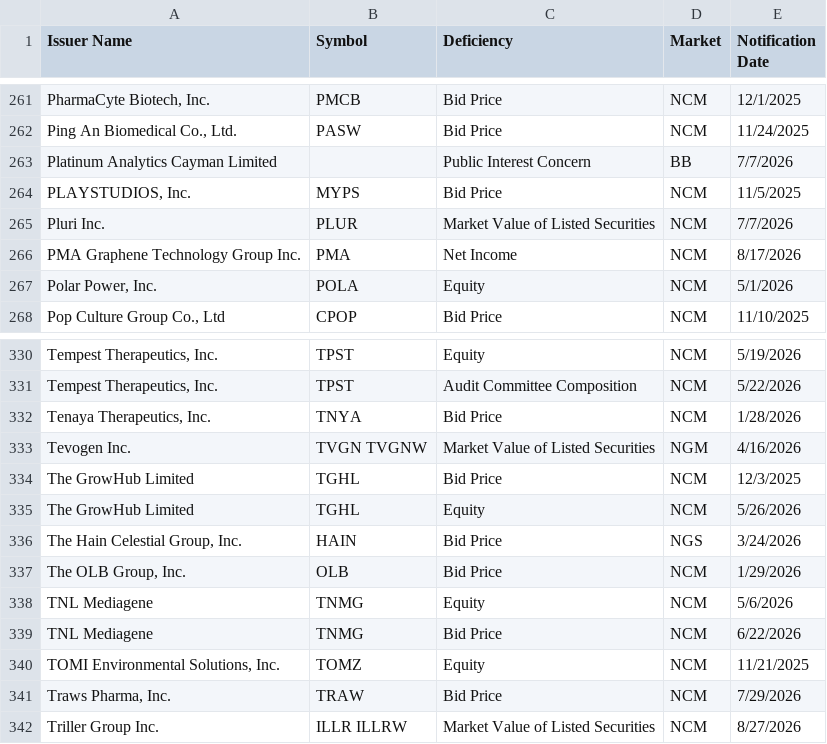
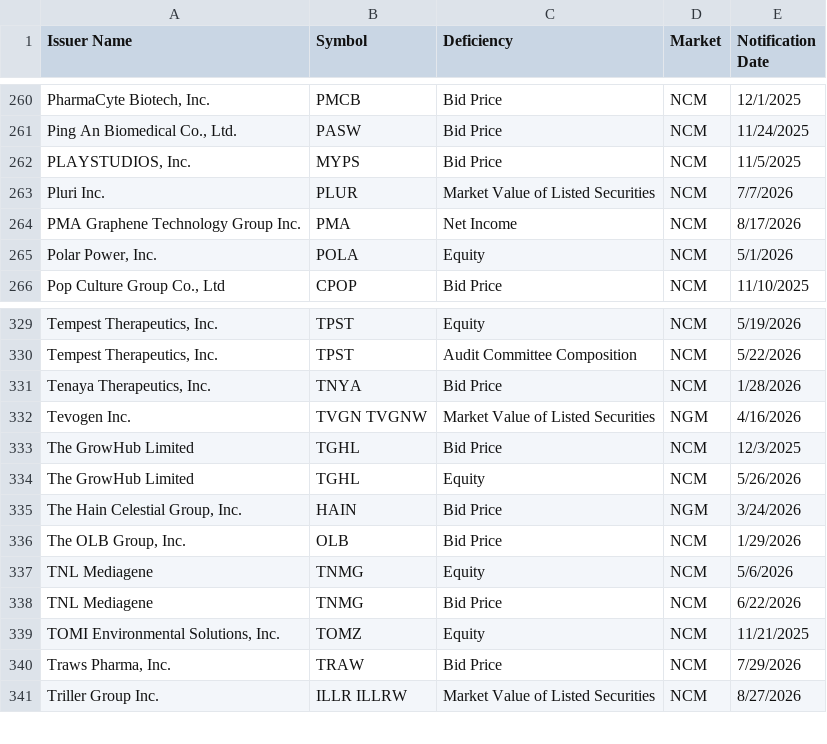
Before and after one commit to ieattokens/noncompliance, a CSV file: noncompliance.csv, drawn as a sheet; only a part is shown, gaps mark what is left out; the diff covers the shown part only.

```diff
--- a/noncompliance.csv
+++ b/noncompliance.csv
@@ -262,3 +261,2 @@
 "Ping An Biomedical Co., Ltd.","PASW","Bid Price","NCM","11/24/2025"
-"Platinum Analytics Cayman Limited",,"Public Interest Concern","BB","7/7/2026"
 "PLAYSTUDIOS, Inc. ","MYPS","Bid Price","NCM","11/5/2025"
@@ -335,3 +334,3 @@
 "The GrowHub Limited","TGHL","Equity","NCM","5/26/2026"
-"The Hain Celestial Group, Inc.","HAIN","Bid Price","NGS","3/24/2026"
+"The Hain Celestial Group, Inc.","HAIN","Bid Price","NGM","3/24/2026"
 "The OLB Group, Inc.","OLB","Bid Price","NCM","1/29/2026"
```
Also changed, not shown: 3 added rows and 4 removed rows elsewhere in this file, 1 other file.
